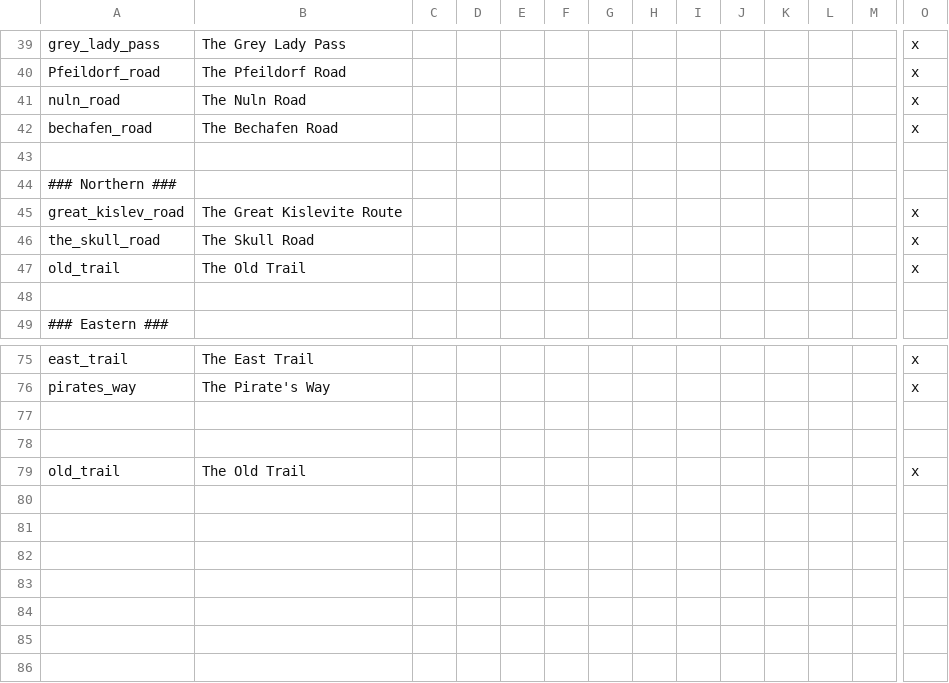
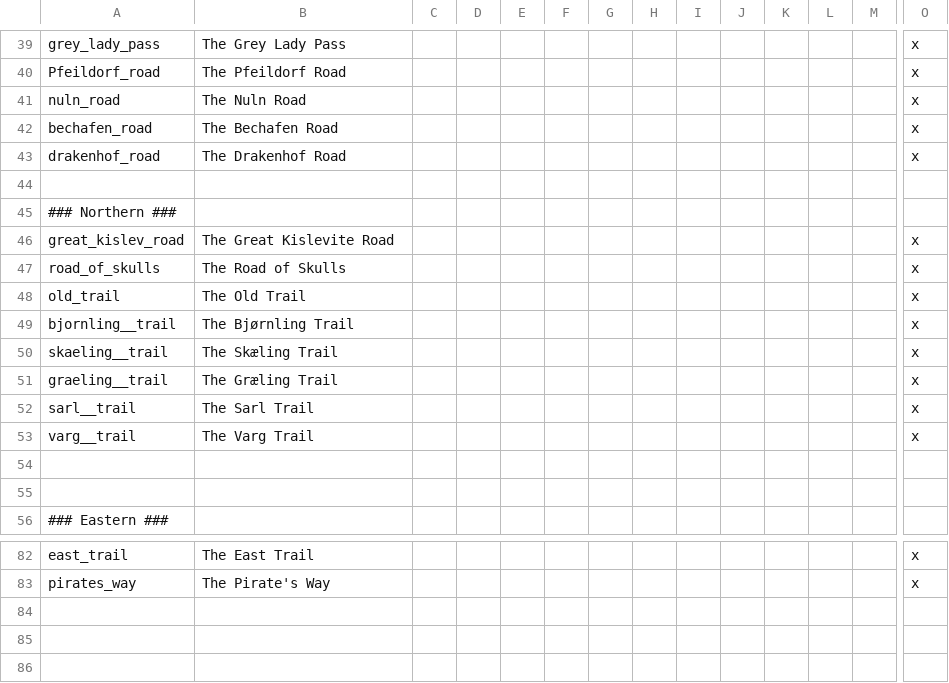
Before and after one commit to Hexenstag-Team/CK2-Hexenstag-Dev, a CSV file: localisation/00_game_setup.csv, drawn as a sheet; only a part is shown, gaps mark what is left out; the shorter side is filled out with more unchanged rows; removed rows and columns are numbered as before the commit, all else as after; rows hold the shown columns only; the diff names each change by its address in the sheet, - before the commit and + after, or states it on an @@ line.

Commit message:
End of May 25 Work
- Added tzeentch_laughing_1-8 (Currently does not work)
- Added more trade routes (will be done tomorrow)
-More minor provinces work

```diff
--- a/localisation/00_game_setup.csv
+++ b/localisation/00_game_setup.csv
+row 43: drakenhof_road | The Drakenhof Road |  |  |  |  |  |  |  |  |  |  |  | x
-B46: The Great Kislevite Route
+B46: The Great Kislevite Road
-A47: the_skull_road
+A47: road_of_skulls
-B47: The Skull Road
+B47: The Road of Skulls
+row 49: bjornling__trail | The Bjørnling Trail |  |  |  |  |  |  |  |  |  |  |  | x
+row 50: skaeling__trail | The Skæling Trail |  |  |  |  |  |  |  |  |  |  |  | x
+row 51: graeling__trail | The Græling Trail |  |  |  |  |  |  |  |  |  |  |  | x
+row 52: sarl__trail | The Sarl Trail |  |  |  |  |  |  |  |  |  |  |  | x
+row 53: varg__trail | The Varg Trail |  |  |  |  |  |  |  |  |  |  |  | x
+row 54: (empty)
-row 77: (empty)
-row 78: (empty)
-row 79: old_trail | The Old Trail |  |  |  |  |  |  |  |  |  |  |  | x
-row 80: (empty)
```
Also changed, not shown: 12 other files.
